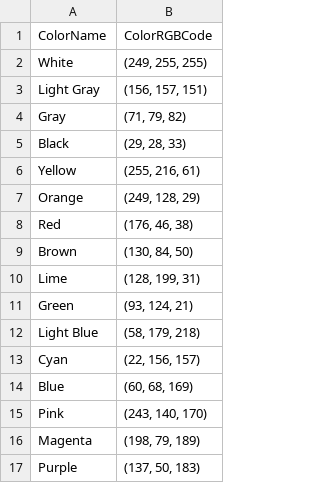
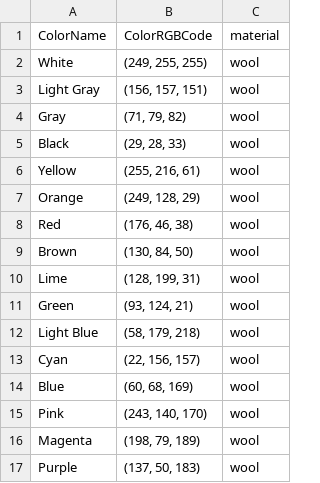
Before and after one commit to NPS-Projects/PixelImageProcessing, a CSV file: color_data.csv, drawn as a sheet; the diff names each change by its address in the sheet, - before the commit and + after, or states it on an @@ line.

Commit message:
Update color data (materials)

```diff
--- a/color_data.csv
+++ b/color_data.csv
+column C, rows 1-17: material | wool | wool | wool | wool | wool | wool | wool | wool | wool | wool | wool | wool | wool | wool | wool | wool
```
